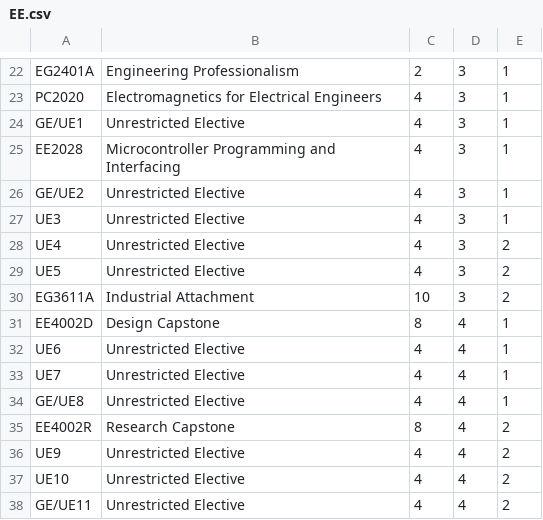
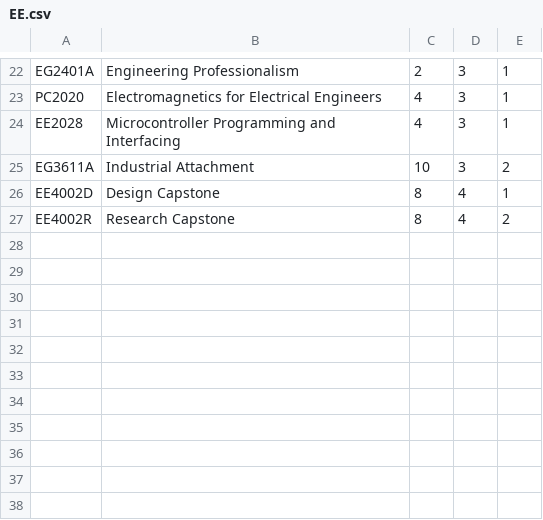
Before and after one commit to AY2324S2-CS2113-W12-1/tp, a CSV file: data/EE.csv, drawn as a sheet; only a part is shown, gaps mark what is left out.

```diff
--- a/data/EE.csv
+++ b/data/EE.csv
@@ -23,16 +23,5 @@ EG2401A,Engineering Professionalism,2,3,1
 PC2020,Electromagnetics for Electrical Engineers,4,3,1
-GE/UE1,Unrestricted Elective,4,3,1
 EE2028,Microcontroller Programming and Interfacing,4,3,1
-GE/UE2,Unrestricted Elective,4,3,1
-UE3,Unrestricted Elective,4,3,1
-UE4,Unrestricted Elective,4,3,2
-UE5,Unrestricted Elective,4,3,2
 EG3611A,Industrial Attachment,10,3,2
 EE4002D,Design Capstone,8,4,1
-UE6,Unrestricted Elective,4,4,1
-UE7,Unrestricted Elective,4,4,1
-GE/UE8,Unrestricted Elective,4,4,1
 EE4002R,Research Capstone,8,4,2
-UE9,Unrestricted Elective,4,4,2
-UE10,Unrestricted Elective,4,4,2
-GE/UE11,Unrestricted Elective,4,4,2
```
Also changed, not shown: data/CEG.csv, data/CVE.csv, 8 other files.
